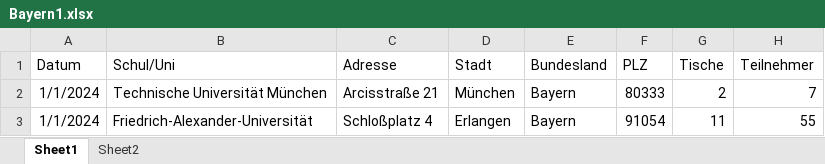
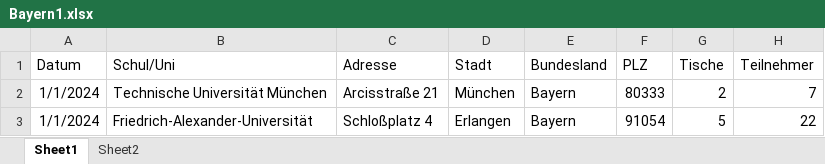
Before and after one commit to Shinekaze/ClimatePlotter, an Excel workbook: Excel_Input/backup/Bayern1.xlsx, sheet Sheet1, drawn as a sheet; values as stored, in another font and other column widths than the file's, no borders; the diff names each change by its address in the sheet, - before the commit and + after, or states it on an @@ line.

```diff
--- a/Excel_Input/backup/Bayern1.xlsx (sheet Sheet1)
+++ b/Excel_Input/backup/Bayern1.xlsx (sheet Sheet1)
-G3 (Tische): 11
+G3 (Tische): 5
-H3 (Teilnehmer): 55
+H3 (Teilnehmer): 22
```
Also changed, not shown: Plotter_Output/ClimatePlotter.xlsx, Views.xlsx, 1 other file.
